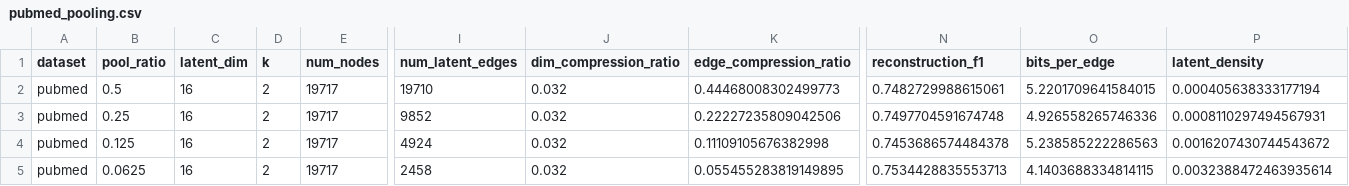
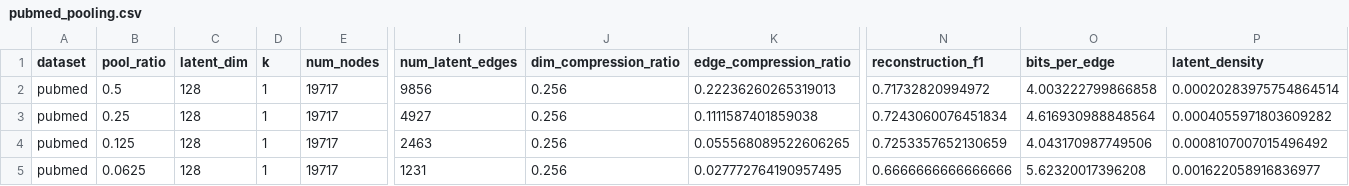
Before and after one commit to SMATousi/graph-vls, a CSV file: results/compression/pubmed_pooling.csv, drawn as a sheet; only a part is shown, gaps mark what is left out; the diff names each change by its address in the sheet, - before the commit and + after, or states it on an @@ line.

Commit message:
pooling rerun complete

```diff
--- a/results/compression/pubmed_pooling.csv
+++ b/results/compression/pubmed_pooling.csv
-C2:C5 (latent_dim): 16
+C2:C5 (latent_dim): 128
-D2:D5 (k): 2
+D2:D5 (k): 1
-I2 (num_latent_edges): 19710
+I2 (num_latent_edges): 9856
-J2:J5 (dim_compression_ratio): 0.032
+J2:J5 (dim_compression_ratio): 0.256
-K2 (edge_compression_ratio): 0.44468008302499773
+K2 (edge_compression_ratio): 0.22236260265319013
-N2 (reconstruction_f1): 0.7482729988615061
+N2 (reconstruction_f1): 0.71732820994972
-O2 (bits_per_edge): 5.2201709641584015
+O2 (bits_per_edge): 4.003222799866858
-P2 (latent_density): 0.000405638333177194
+P2 (latent_density): 0.00020283975754864514
-I3 (num_latent_edges): 9852
+I3 (num_latent_edges): 4927
-K3 (edge_compression_ratio): 0.22227235809042506
+K3 (edge_compression_ratio): 0.1111587401859038
-N3 (reconstruction_f1): 0.7497704591674748
+N3 (reconstruction_f1): 0.7243060076451834
-O3 (bits_per_edge): 4.926558265746336
+O3 (bits_per_edge): 4.616930988848564
-P3 (latent_density): 0.0008110297494567931
+P3 (latent_density): 0.0004055971803609282
-I4 (num_latent_edges): 4924
+I4 (num_latent_edges): 2463
-K4 (edge_compression_ratio): 0.11109105676382998
+K4 (edge_compression_ratio): 0.055568089522606265
-N4 (reconstruction_f1): 0.7453686574484378
+N4 (reconstruction_f1): 0.7253357652130659
-O4 (bits_per_edge): 5.238585222286563
+O4 (bits_per_edge): 4.043170987749506
-P4 (latent_density): 0.0016207430744543672
+P4 (latent_density): 0.0008107007015496492
-I5 (num_latent_edges): 2458
+I5 (num_latent_edges): 1231
-K5 (edge_compression_ratio): 0.055455283819149895
+K5 (edge_compression_ratio): 0.027772764190957495
-N5 (reconstruction_f1): 0.7534428835553713
+N5 (reconstruction_f1): 0.6666666666666666
-O5 (bits_per_edge): 4.1403688334814115
+O5 (bits_per_edge): 5.62320017396208
-P5 (latent_density): 0.0032388472463935614
+P5 (latent_density): 0.001622058916836977
```
Also changed, not shown: 23 other files.
